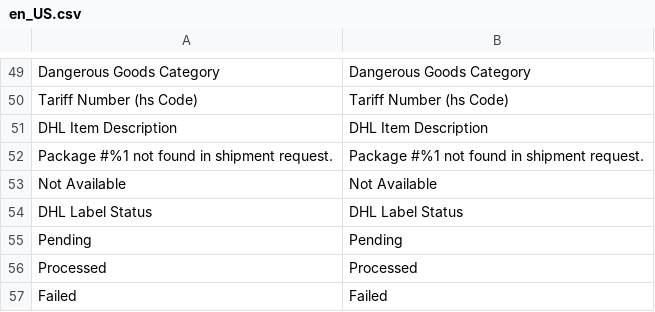
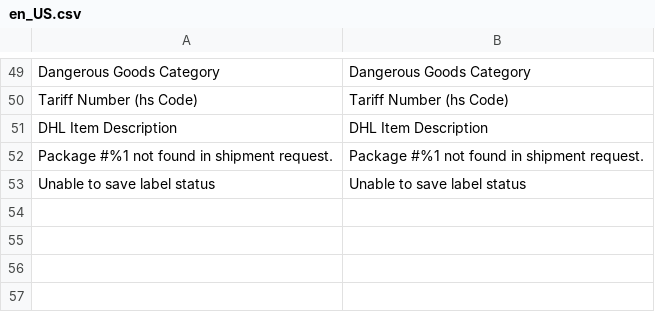
Before and after one commit to netresearch/dhl-module-shipping-core, a CSV file: i18n/en_US.csv, drawn as a sheet; only a part is shown, gaps mark what is left out; removed rows and columns are numbered as before the commit, all else as after; the diff names each change by its address in the sheet, - before the commit and + after, or states it on an @@ line.

Commit message:
DHLGW-296: move label status output to ui module

```diff
--- a/i18n/en_US.csv
+++ b/i18n/en_US.csv
-row 53: Not Available | Not Available
-row 54: DHL Label Status | DHL Label Status
-row 55: Pending | Pending
-row 56: Processed | Processed
-row 57: Failed | Failed
+row 53: Unable to save label status | Unable to save label status
```
Also changed, not shown: i18n/de_DE.csv, 25 other files.
